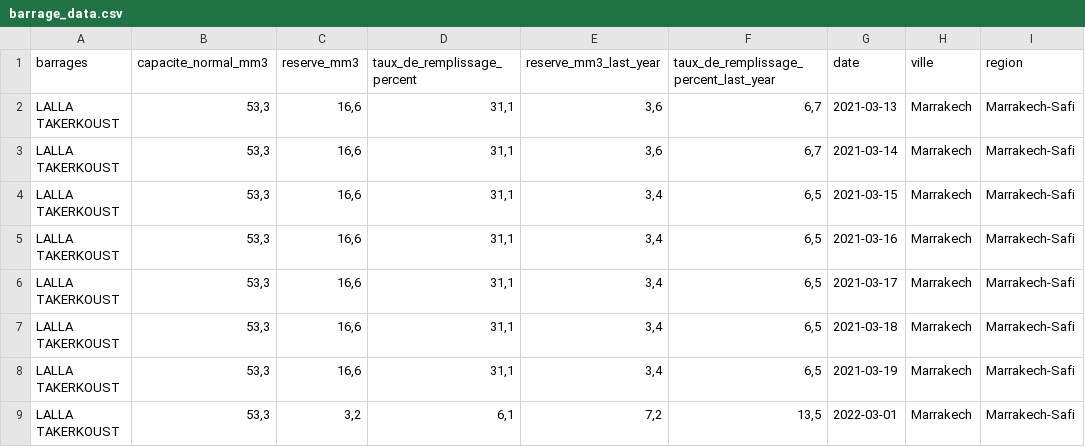
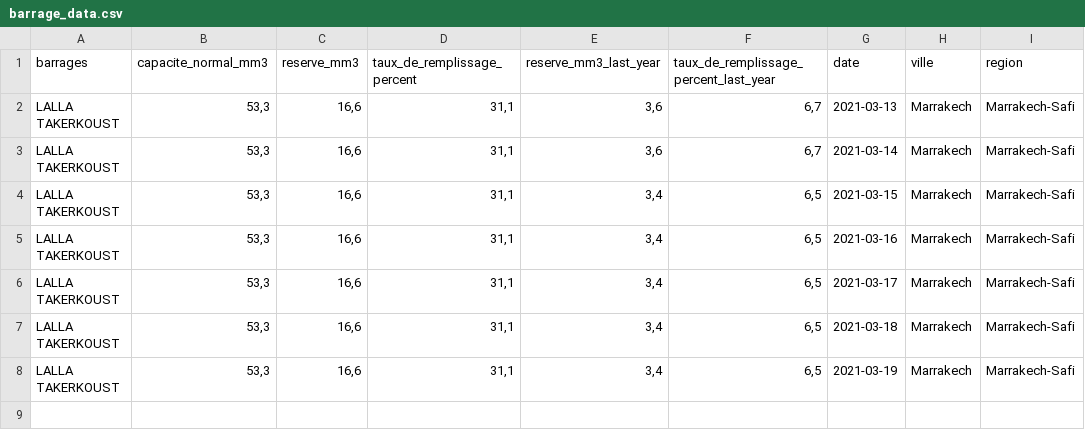
Before and after one commit to saad167/dam_filling_rate, a CSV file: barrage_data.csv, drawn as a sheet.

```diff
--- a/barrage_data.csv
+++ b/barrage_data.csv
@@ -8,2 +8 @@ LALLA TAKERKOUST,"53,3","16,6","31,1","3,4","6,5",2021-03-18,Marrakech,Marrakech
 LALLA TAKERKOUST,"53,3","16,6","31,1","3,4","6,5",2021-03-19,Marrakech,Marrakech-Safi
-LALLA TAKERKOUST,"53,3","3,2","6,1","7,2","13,5",2022-03-01,Marrakech,Marrakech-Safi
```
Also changed, not shown: weather.csv, 7 other files.
